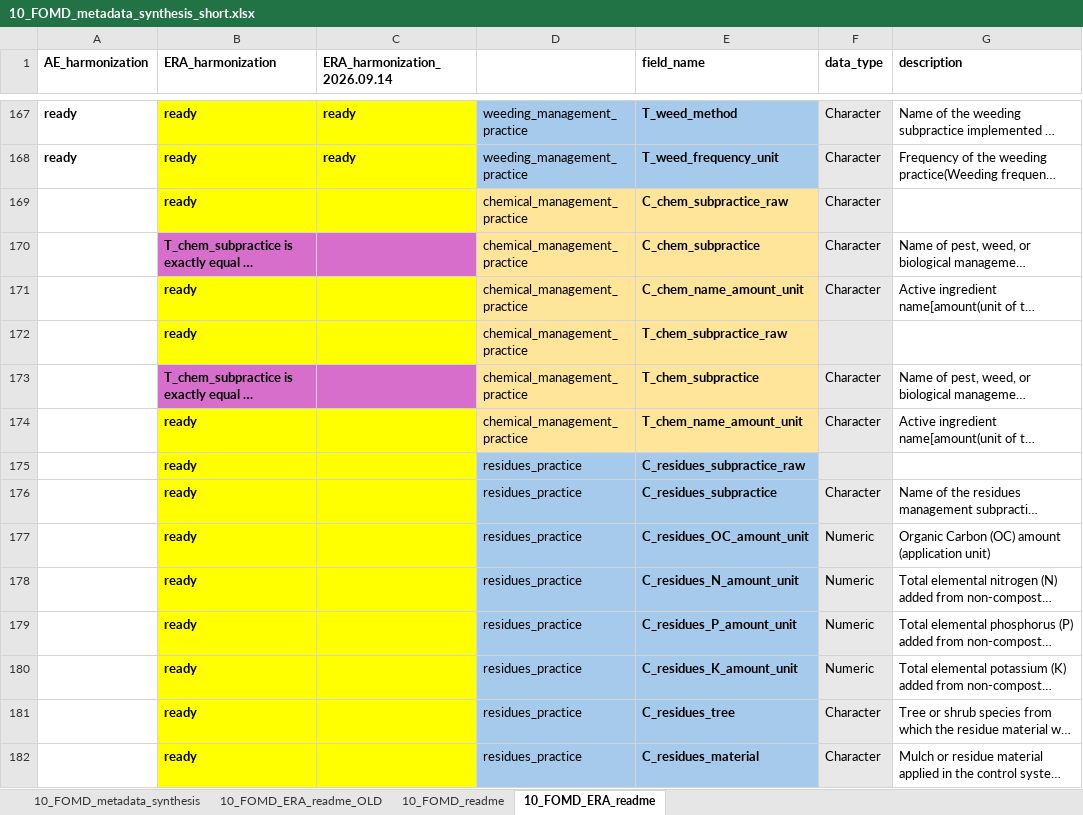
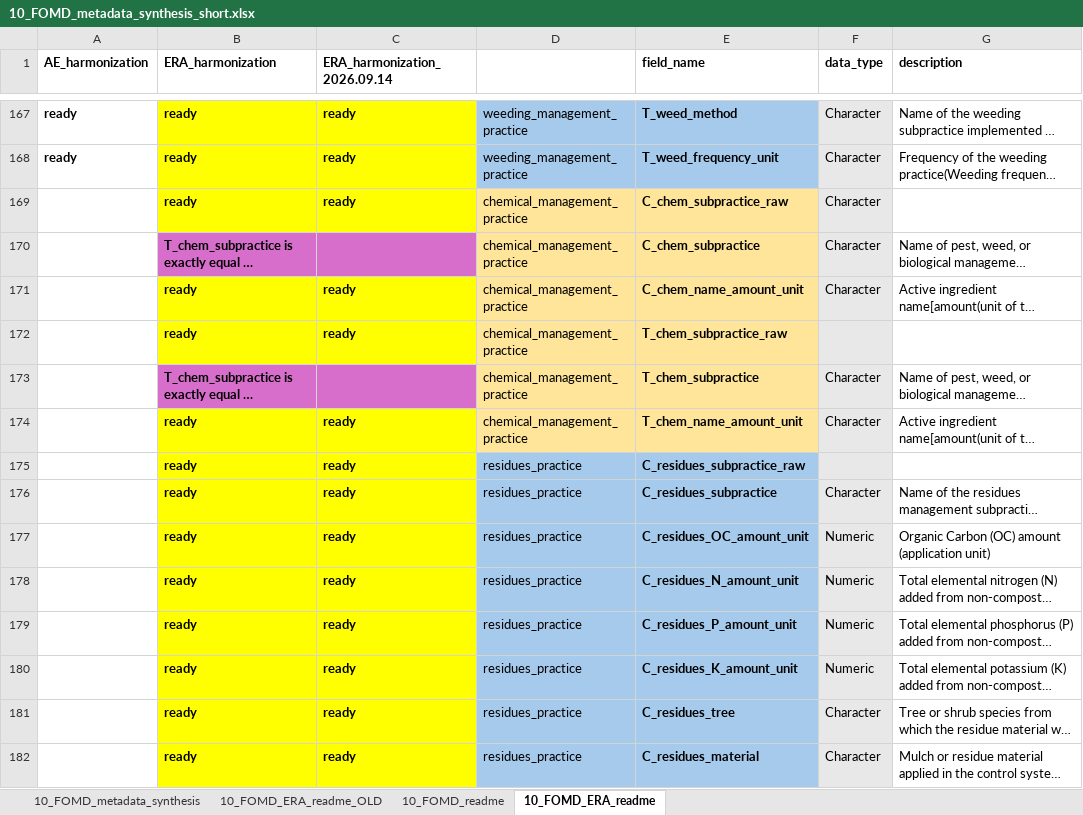
Before and after one commit to andreacsanchezb10/Agroecology_Evidence_Hub, an Excel workbook: 02.FOMD/02.metadata_structure/10_FOMD_metadata_synthesis_short.xlsx, sheet 10_FOMD_ERA_readme, drawn as a sheet; only a part is shown, gaps mark what is left out; long unchanged cells end in …; values as stored, in another font and other column widths than the file's, no borders; the diff covers the shown part only; the diff names each change by its address in the sheet, - before the commit and + after, or states it on an @@ line.

```diff
--- a/02.FOMD/02.metadata_structure/10_FOMD_metadata_synthesis_short.xlsx (sheet 10_FOMD_ERA_readme)
+++ b/02.FOMD/02.metadata_structure/10_FOMD_metadata_synthesis_short.xlsx (sheet 10_FOMD_ERA_readme)
-C169 (ERA_harmonization_2026.09.14): (empty)
+C169 (ERA_harmonization_2026.09.14): ready
-C171:C172 (ERA_harmonization_2026.09.14): (empty)
+C171:C172 (ERA_harmonization_2026.09.14): ready
-C174:C182 (ERA_harmonization_2026.09.14): (empty)
+C174:C182 (ERA_harmonization_2026.09.14): ready
```
Also changed, not shown: 52 edited cells and cell formats elsewhere in this sheet, 11 other files.
